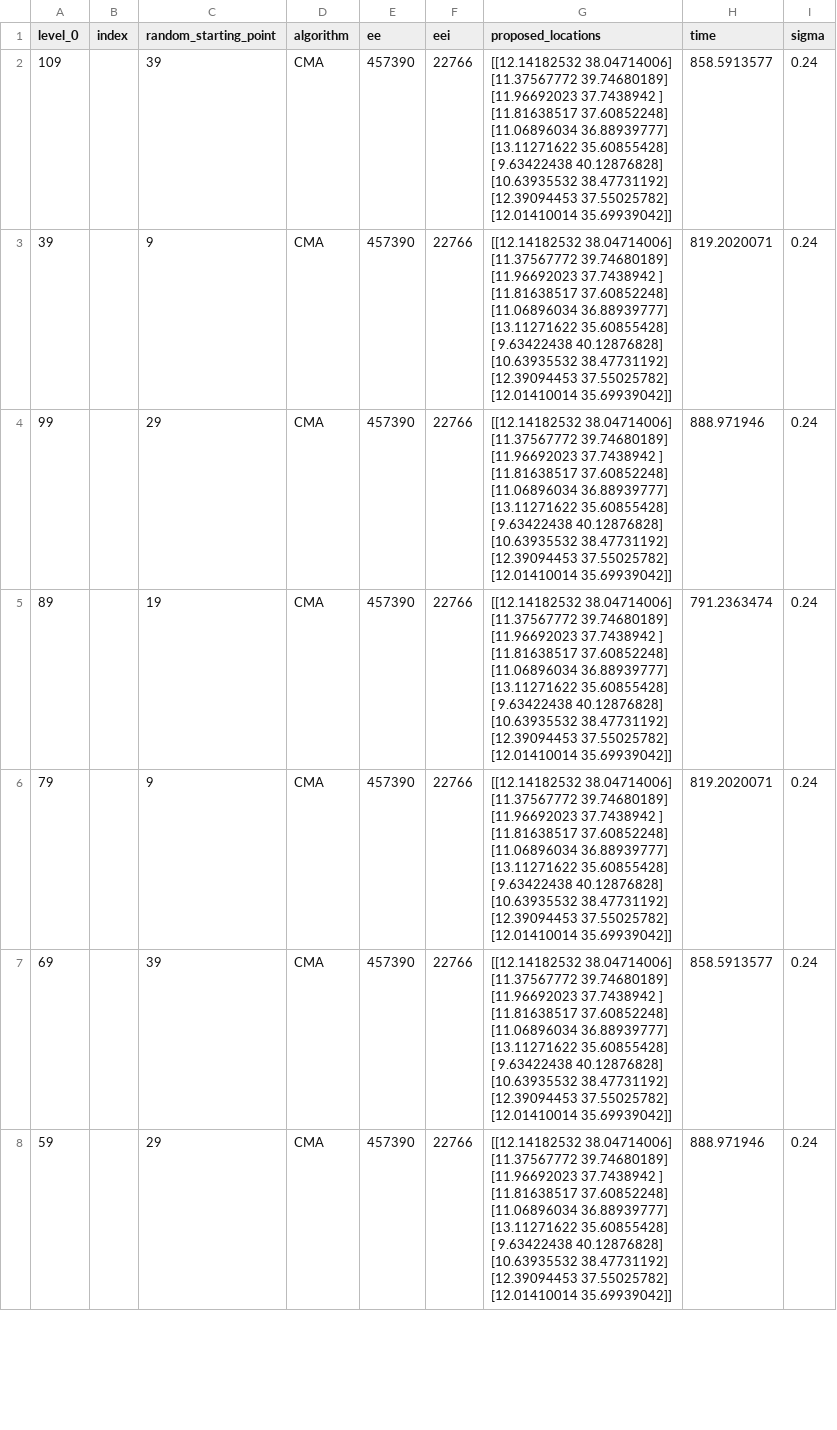
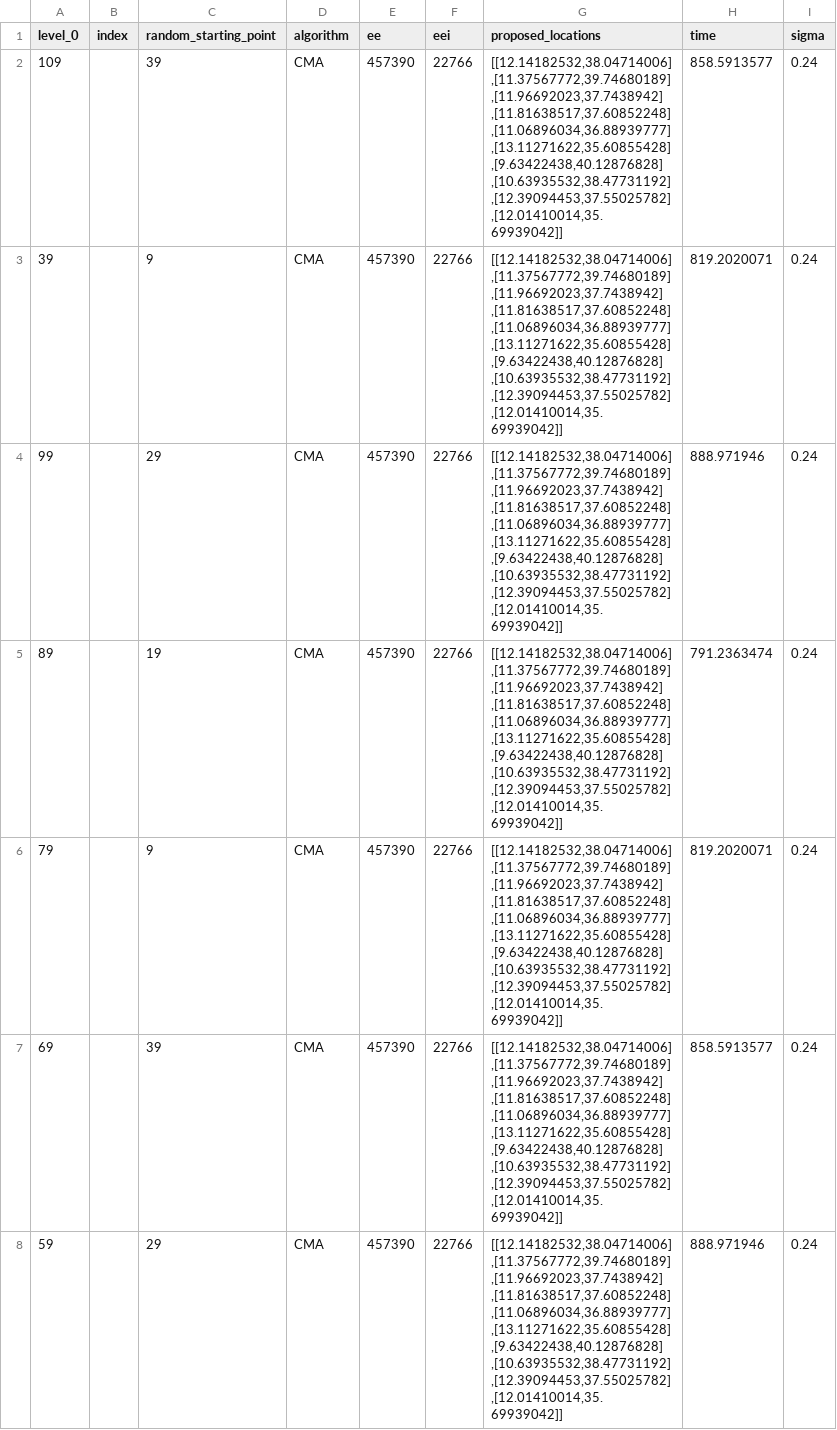
Before and after one commit to minogud2/Capstone, a CSV file: results3.csv, drawn as a sheet; only a part is shown; the diff covers the shown part only.

```diff
--- a/results3.csv
+++ b/results3.csv
@@ -1,71 +1,71 @@
 level_0,index,random_starting_point,algorithm,ee,eei,proposed_locations,time,sigma
-109,,39,CMA,457390,22766,"[[12.14182532 38.04714006]
- [11.37567772 39.74680189]
- [11.96692023 37.7438942 ]
- [11.81638517 37.60852248]
- [11.06896034 36.88939777]
- [13.11271622 35.60855428]
- [ 9.63422438 40.12876828]
- [10.63935532 38.47731192]
- [12.39094453 37.55025782]
- [12.01410014 35.69939042]]",858.5913577,0.24
-39,,9,CMA,457390,22766,"[[12.14182532 38.04714006]
- [11.37567772 39.74680189]
- [11.96692023 37.7438942 ]
- [11.81638517 37.60852248]
- [11.06896034 36.88939777]
- [13.11271622 35.60855428]
- [ 9.63422438 40.12876828]
- [10.63935532 38.47731192]
- [12.39094453 37.55025782]
- [12.01410014 35.69939042]]",819.2020071,0.24
-99,,29,CMA,457390,22766,"[[12.14182532 38.04714006]
- [11.37567772 39.74680189]
- [11.96692023 37.7438942 ]
- [11.81638517 37.60852248]
- [11.06896034 36.88939777]
- [13.11271622 35.60855428]
- [ 9.63422438 40.12876828]
- [10.63935532 38.47731192]
- [12.39094453 37.55025782]
- [12.01410014 35.69939042]]",888.971946,0.24
-89,,19,CMA,457390,22766,"[[12.14182532 38.04714006]
- [11.37567772 39.74680189]
- [11.96692023 37.7438942 ]
- [11.81638517 37.60852248]
- [11.06896034 36.88939777]
- [13.11271622 35.60855428]
- [ 9.63422438 40.12876828]
- [10.63935532 38.47731192]
- [12.39094453 37.55025782]
- [12.01410014 35.69939042]]",791.2363474,0.24
-79,,9,CMA,457390,22766,"[[12.14182532 38.04714006]
- [11.37567772 39.74680189]
- [11.96692023 37.7438942 ]
- [11.81638517 37.60852248]
- [11.06896034 36.88939777]
- [13.11271622 35.60855428]
- [ 9.63422438 40.12876828]
- [10.63935532 38.47731192]
- [12.39094453 37.55025782]
- [12.01410014 35.69939042]]",819.2020071,0.24
-69,,39,CMA,457390,22766,"[[12.14182532 38.04714006]
- [11.37567772 39.74680189]
- [11.96692023 37.7438942 ]
- [11.81638517 37.60852248]
- [11.06896034 36.88939777]
- [13.11271622 35.60855428]
- [ 9.63422438 40.12876828]
- [10.63935532 38.47731192]
- [12.39094453 37.55025782]
- [12.01410014 35.69939042]]",858.5913577,0.24
-59,,29,CMA,457390,22766,"[[12.14182532 38.04714006]
- [11.37567772 39.74680189]
- [11.96692023 37.7438942 ]
- [11.81638517 37.60852248]
- [11.06896034 36.88939777]
- [13.11271622 35.60855428]
- [ 9.63422438 40.12876828]
- [10.63935532 38.47731192]
- [12.39094453 37.55025782]
- [12.01410014 35.69939042]]",888.971946,0.24
+109,,39,CMA,457390,22766,"[[12.14182532,38.04714006]
+,[11.37567772,39.74680189]
+,[11.96692023,37.7438942]
+,[11.81638517,37.60852248]
+,[11.06896034,36.88939777]
+,[13.11271622,35.60855428]
+,[9.63422438,40.12876828]
+,[10.63935532,38.47731192]
+,[12.39094453,37.55025782]
+,[12.01410014,35.69939042]]",858.5913577,0.24
+39,,9,CMA,457390,22766,"[[12.14182532,38.04714006]
+,[11.37567772,39.74680189]
+,[11.96692023,37.7438942]
+,[11.81638517,37.60852248]
+,[11.06896034,36.88939777]
+,[13.11271622,35.60855428]
+,[9.63422438,40.12876828]
+,[10.63935532,38.47731192]
+,[12.39094453,37.55025782]
+,[12.01410014,35.69939042]]",819.2020071,0.24
+99,,29,CMA,457390,22766,"[[12.14182532,38.04714006]
+,[11.37567772,39.74680189]
+,[11.96692023,37.7438942]
+,[11.81638517,37.60852248]
+,[11.06896034,36.88939777]
+,[13.11271622,35.60855428]
+,[9.63422438,40.12876828]
+,[10.63935532,38.47731192]
+,[12.39094453,37.55025782]
+,[12.01410014,35.69939042]]",888.971946,0.24
+89,,19,CMA,457390,22766,"[[12.14182532,38.04714006]
+,[11.37567772,39.74680189]
+,[11.96692023,37.7438942]
+,[11.81638517,37.60852248]
+,[11.06896034,36.88939777]
+,[13.11271622,35.60855428]
+,[9.63422438,40.12876828]
+,[10.63935532,38.47731192]
+,[12.39094453,37.55025782]
+,[12.01410014,35.69939042]]",791.2363474,0.24
+79,,9,CMA,457390,22766,"[[12.14182532,38.04714006]
+,[11.37567772,39.74680189]
+,[11.96692023,37.7438942]
+,[11.81638517,37.60852248]
+,[11.06896034,36.88939777]
+,[13.11271622,35.60855428]
+,[9.63422438,40.12876828]
+,[10.63935532,38.47731192]
+,[12.39094453,37.55025782]
+,[12.01410014,35.69939042]]",819.2020071,0.24
+69,,39,CMA,457390,22766,"[[12.14182532,38.04714006]
+,[11.37567772,39.74680189]
+,[11.96692023,37.7438942]
+,[11.81638517,37.60852248]
+,[11.06896034,36.88939777]
+,[13.11271622,35.60855428]
+,[9.63422438,40.12876828]
+,[10.63935532,38.47731192]
+,[12.39094453,37.55025782]
+,[12.01410014,35.69939042]]",858.5913577,0.24
+59,,29,CMA,457390,22766,"[[12.14182532,38.04714006]
+,[11.37567772,39.74680189]
+,[11.96692023,37.7438942]
+,[11.81638517,37.60852248]
+,[11.06896034,36.88939777]
+,[13.11271622,35.60855428]
+,[9.63422438,40.12876828]
+,[10.63935532,38.47731192]
+,[12.39094453,37.55025782]
+,[12.01410014,35.69939042]]",888.971946,0.24
```
Also changed, not shown: 103 edited cells elsewhere in this file, 11 other files.
